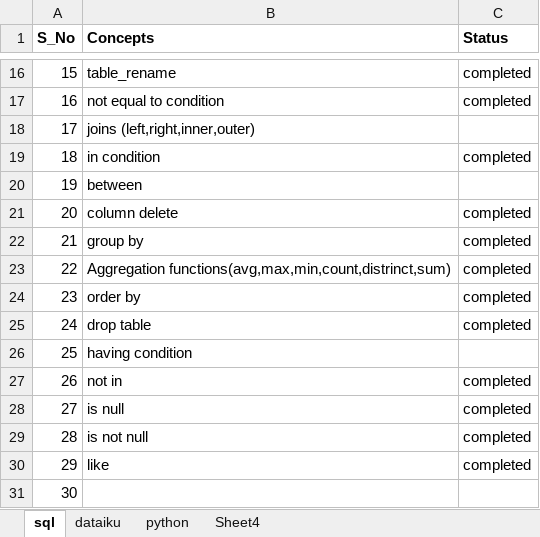
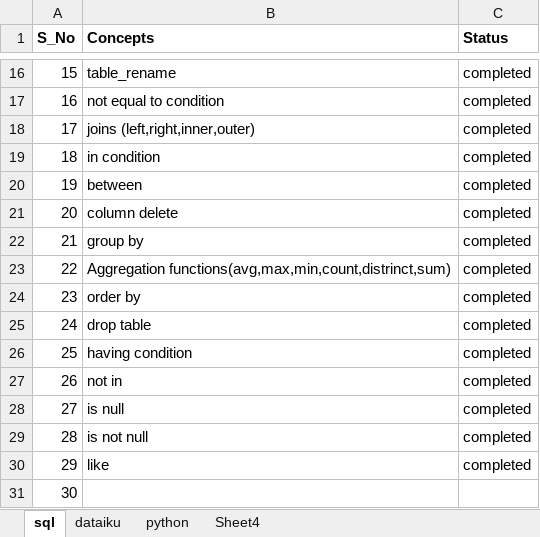
Before and after one commit to Rahamatunnisaabdul12/Daily_tasks, an Excel workbook: daily_status/rahamatha_skill_set.xlsx, sheet sql, drawn as a sheet; only a part is shown, gaps mark what is left out; values as stored, in another font and other column widths than the file's, no borders; the diff names each change by its address in the sheet, - before the commit and + after, or states it on an @@ line.

```diff
--- a/daily_status/rahamatha_skill_set.xlsx (sheet sql)
+++ b/daily_status/rahamatha_skill_set.xlsx (sheet sql)
-C18 (Status): (empty)
+C18 (Status): completed
-C20 (Status): (empty)
+C20 (Status): completed
-C26 (Status): (empty)
+C26 (Status): completed
```
Also changed, not shown: sheet dataiku, daily_status/rahamatha_daily_tasks.xlsx.
